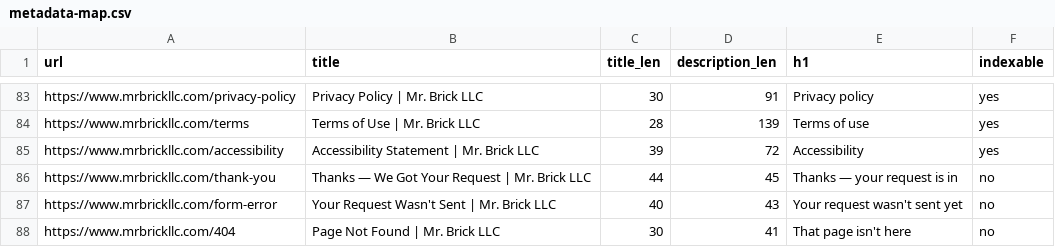
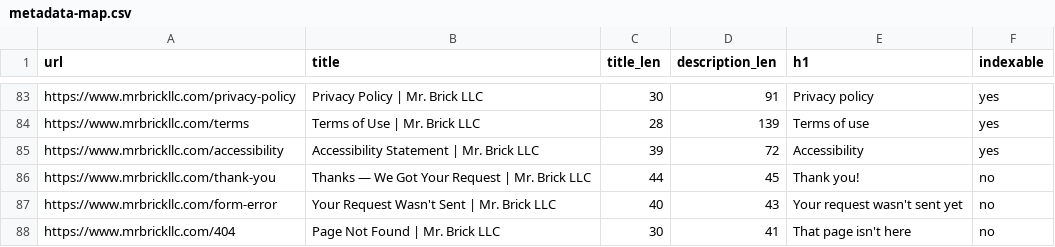
Before and after one commit to paulbrowncreative/mrbrickllc, a CSV file: docs/metadata-map.csv, drawn as a sheet; only a part is shown, gaps mark what is left out.

```diff
--- a/docs/metadata-map.csv
+++ b/docs/metadata-map.csv
@@ -85,3 +85,3 @@ url,title,title_len,description_len,h1,indexable
 "https://www.mrbrickllc.com/accessibility","Accessibility Statement | Mr. Brick LLC",39,72,"Accessibility",yes
-"https://www.mrbrickllc.com/thank-you","Thanks — We Got Your Request | Mr. Brick LLC",44,45,"Thanks — your request is in",no
+"https://www.mrbrickllc.com/thank-you","Thanks — We Got Your Request | Mr. Brick LLC",44,45,"Thank you!",no
 "https://www.mrbrickllc.com/form-error","Your Request Wasn't Sent | Mr. Brick LLC",40,43,"Your request wasn't sent yet",no
```
Also changed, not shown: 1 other file.
